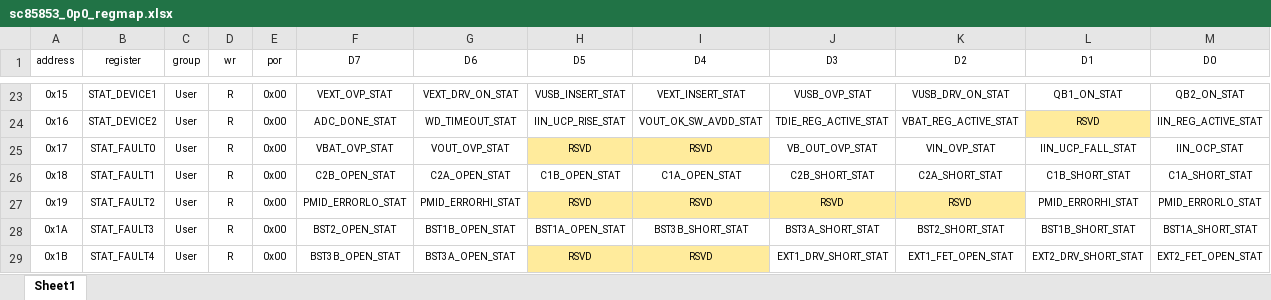
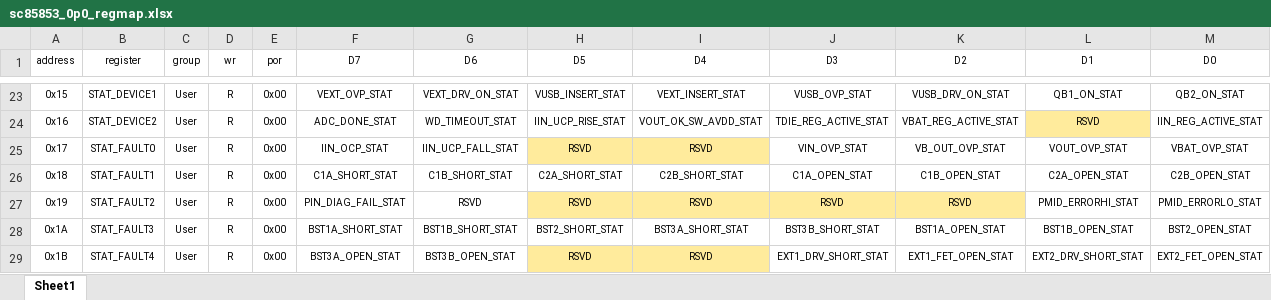
Before and after one commit to zech-baek/south_lab, an Excel workbook: misc/regmap/sc85853_0p0_regmap.xlsx, sheet Sheet1, drawn as a sheet; only a part is shown, gaps mark what is left out; values as stored, in another font and other column widths than the file's, no borders; the diff covers the shown part only; the diff names each change by its address in the sheet, - before the commit and + after, or states it on an @@ line.

```diff
--- a/misc/regmap/sc85853_0p0_regmap.xlsx (sheet Sheet1)
+++ b/misc/regmap/sc85853_0p0_regmap.xlsx (sheet Sheet1)
-F25 (D7): VBAT_OVP_STAT
+F25 (D7): IIN_OCP_STAT
-G25 (D6): VOUT_OVP_STAT
+G25 (D6): IIN_UCP_FALL_STAT
-J25 (D3): VB_OUT_OVP_STAT
+J25 (D3): VIN_OVP_STAT
-K25 (D2): VIN_OVP_STAT
+K25 (D2): VB_OUT_OVP_STAT
-L25 (D1): IIN_UCP_FALL_STAT
+L25 (D1): VOUT_OVP_STAT
-M25 (D0): IIN_OCP_STAT
+M25 (D0): VBAT_OVP_STAT
-F26 (D7): C2B_OPEN_STAT
+F26 (D7): C1A_SHORT_STAT
-G26 (D6): C2A_OPEN_STAT
+G26 (D6): C1B_SHORT_STAT
-H26 (D5): C1B_OPEN_STAT
+H26 (D5): C2A_SHORT_STAT
-I26 (D4): C1A_OPEN_STAT
+I26 (D4): C2B_SHORT_STAT
-J26 (D3): C2B_SHORT_STAT
+J26 (D3): C1A_OPEN_STAT
-K26 (D2): C2A_SHORT_STAT
+K26 (D2): C1B_OPEN_STAT
-L26 (D1): C1B_SHORT_STAT
+L26 (D1): C2A_OPEN_STAT
-M26 (D0): C1A_SHORT_STAT
+M26 (D0): C2B_OPEN_STAT
-F27 (D7): PMID_ERRORLO_STAT
+F27 (D7): PIN_DIAG_FAIL_STAT
-G27 (D6): PMID_ERRORHI_STAT
+G27 (D6): RSVD
-F28 (D7): BST2_OPEN_STAT
+F28 (D7): BST1A_SHORT_STAT
-G28 (D6): BST1B_OPEN_STAT
+G28 (D6): BST1B_SHORT_STAT
-H28 (D5): BST1A_OPEN_STAT
+H28 (D5): BST2_SHORT_STAT
-I28 (D4): BST3B_SHORT_STAT
+I28 (D4): BST3A_SHORT_STAT
-J28 (D3): BST3A_SHORT_STAT
+J28 (D3): BST3B_SHORT_STAT
-K28 (D2): BST2_SHORT_STAT
+K28 (D2): BST1A_OPEN_STAT
-L28 (D1): BST1B_SHORT_STAT
+L28 (D1): BST1B_OPEN_STAT
-M28 (D0): BST1A_SHORT_STAT
+M28 (D0): BST2_OPEN_STAT
-F29 (D7): BST3B_OPEN_STAT
+F29 (D7): BST3A_OPEN_STAT
-G29 (D6): BST3A_OPEN_STAT
+G29 (D6): BST3B_OPEN_STAT
```
Also changed, not shown: 102 edited cells elsewhere in this sheet, 7 other files.
